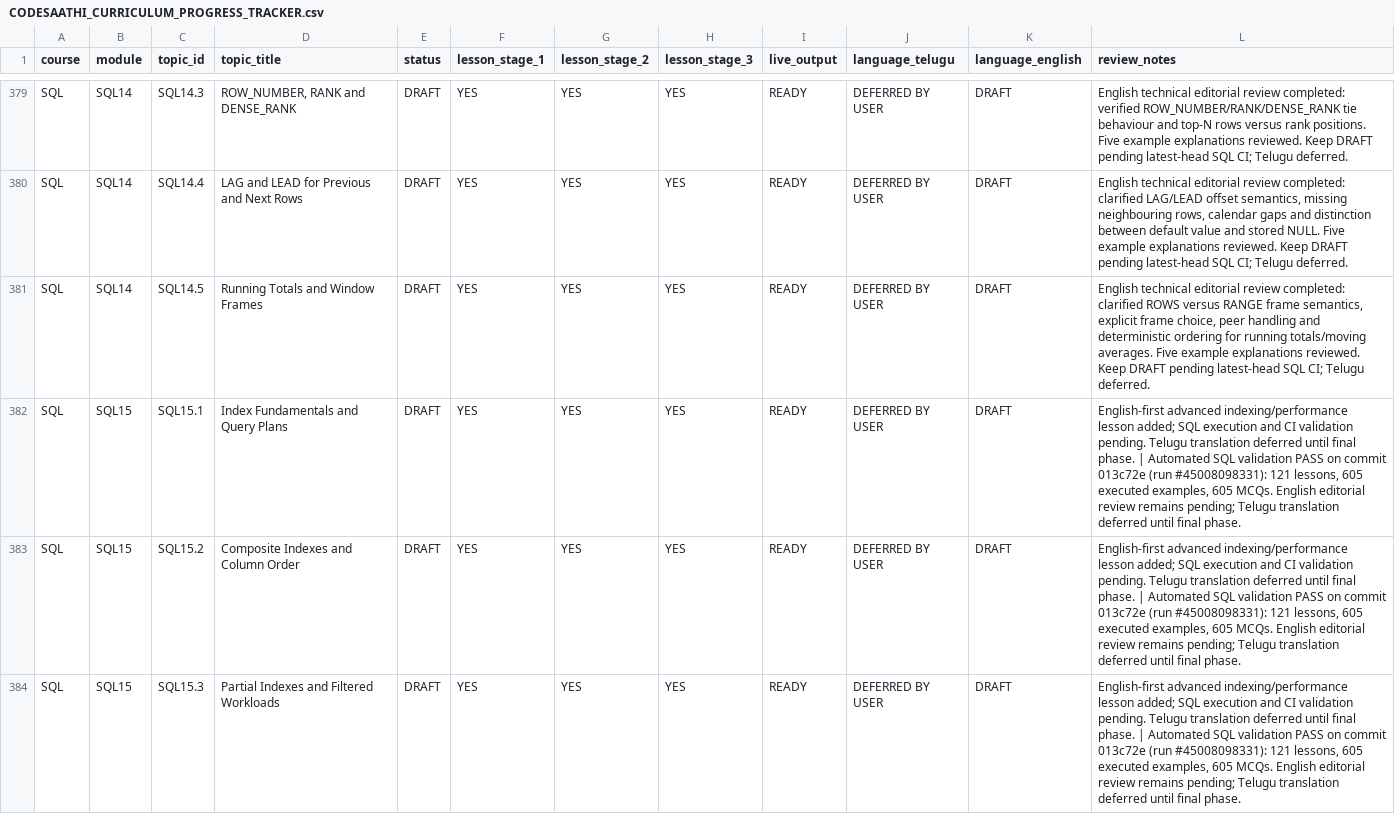
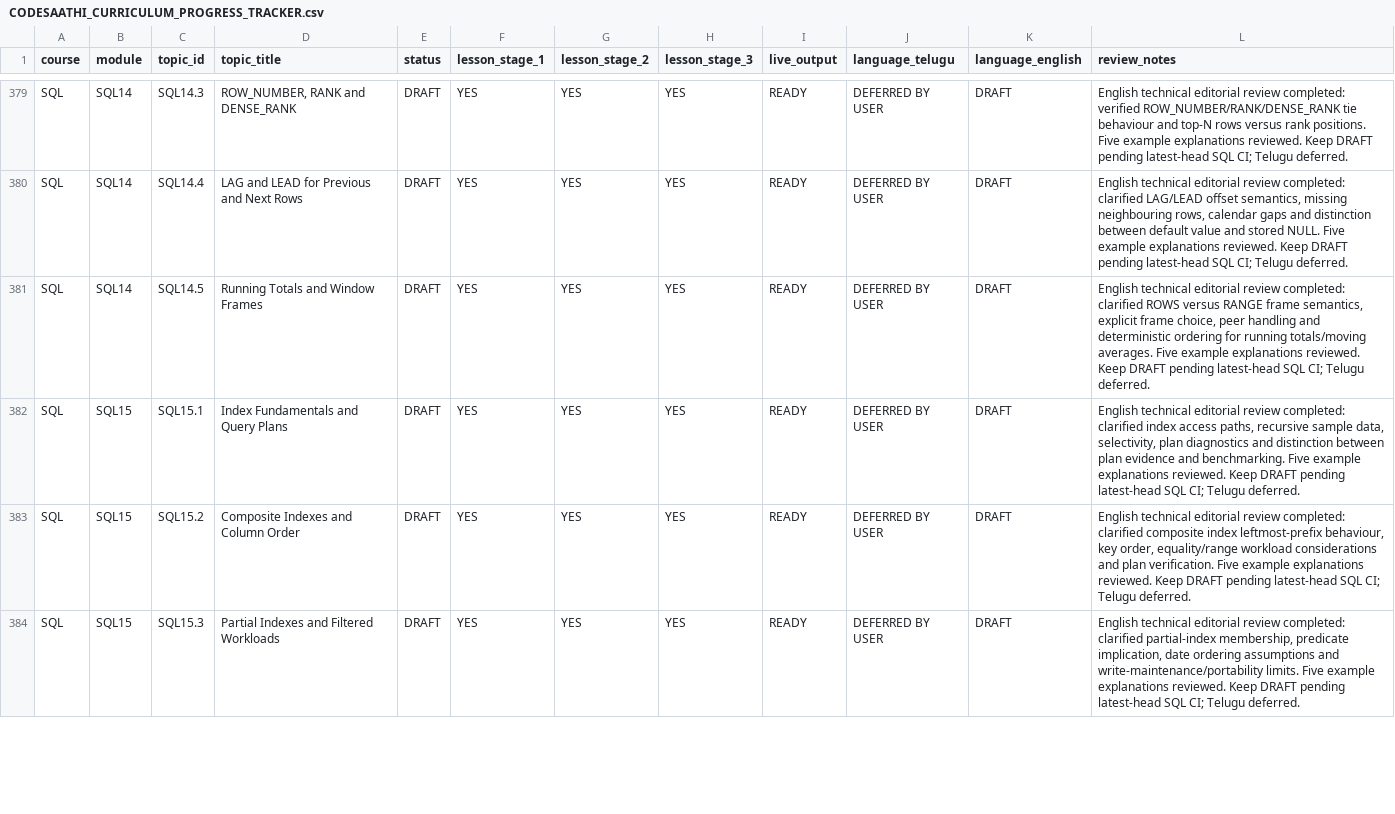
Before and after one commit to kharchasaathi/MULTILINGUAL_PROGRAMMING_LEARNING_PLATFORM, a CSV file: docs/CODESAATHI_CURRICULUM_PROGRESS_TRACKER.csv, drawn as a sheet; only a part is shown, gaps mark what is left out; the diff covers the shown part only.

Commit message:
Record SQL15 English editorial review in curriculum tracker

```diff
--- a/docs/CODESAATHI_CURRICULUM_PROGRESS_TRACKER.csv
+++ b/docs/CODESAATHI_CURRICULUM_PROGRESS_TRACKER.csv
@@ -381,4 +381,4 @@
 "SQL","SQL14","SQL14.5","Running Totals and Window Frames","DRAFT","YES","YES","YES","READY","DEFERRED BY USER","DRAFT","English technical editorial review completed: clarified ROWS versus RANGE frame semantics, explicit frame choice, peer handling and deterministic ordering for running totals/moving averages. Five example explanations reviewed. Keep DRAFT pending latest-head SQL CI; Telugu deferred."
-"SQL","SQL15","SQL15.1","Index Fundamentals and Query Plans","DRAFT","YES","YES","YES","READY","DEFERRED BY USER","DRAFT","English-first advanced indexing/performance lesson added; SQL execution and CI validation pending. Telugu translation deferred until final phase. | Automated SQL validation PASS on commit 013c72e (run #45008098331): 121 lessons, 605 executed examples, 605 MCQs. English editorial review remains pending; Telugu translation deferred until final phase."
-"SQL","SQL15","SQL15.2","Composite Indexes and Column Order","DRAFT","YES","YES","YES","READY","DEFERRED BY USER","DRAFT","English-first advanced indexing/performance lesson added; SQL execution and CI validation pending. Telugu translation deferred until final phase. | Automated SQL validation PASS on commit 013c72e (run #45008098331): 121 lessons, 605 executed examples, 605 MCQs. English editorial review remains pending; Telugu translation deferred until final phase."
-"SQL","SQL15","SQL15.3","Partial Indexes and Filtered Workloads","DRAFT","YES","YES","YES","READY","DEFERRED BY USER","DRAFT","English-first advanced indexing/performance lesson added; SQL execution and CI validation pending. Telugu translation deferred until final phase. | Automated SQL validation PASS on commit 013c72e (run #45008098331): 121 lessons, 605 executed examples, 605 MCQs. English editorial review remains pending; Telugu translation deferred until final phase."
+"SQL","SQL15","SQL15.1","Index Fundamentals and Query Plans","DRAFT","YES","YES","YES","READY","DEFERRED BY USER","DRAFT","English technical editorial review completed: clarified index access paths, recursive sample data, selectivity, plan diagnostics and distinction between plan evidence and benchmarking. Five example explanations reviewed. Keep DRAFT pending latest-head SQL CI; Telugu deferred."
+"SQL","SQL15","SQL15.2","Composite Indexes and Column Order","DRAFT","YES","YES","YES","READY","DEFERRED BY USER","DRAFT","English technical editorial review completed: clarified composite index leftmost-prefix behaviour, key order, equality/range workload considerations and plan verification. Five example explanations reviewed. Keep DRAFT pending latest-head SQL CI; Telugu deferred."
+"SQL","SQL15","SQL15.3","Partial Indexes and Filtered Workloads","DRAFT","YES","YES","YES","READY","DEFERRED BY USER","DRAFT","English technical editorial review completed: clarified partial-index membership, predicate implication, date ordering assumptions and write-maintenance/portability limits. Five example explanations reviewed. Keep DRAFT pending latest-head SQL CI; Telugu deferred."
```
Also changed, not shown: 2 edited cells elsewhere in this file.
